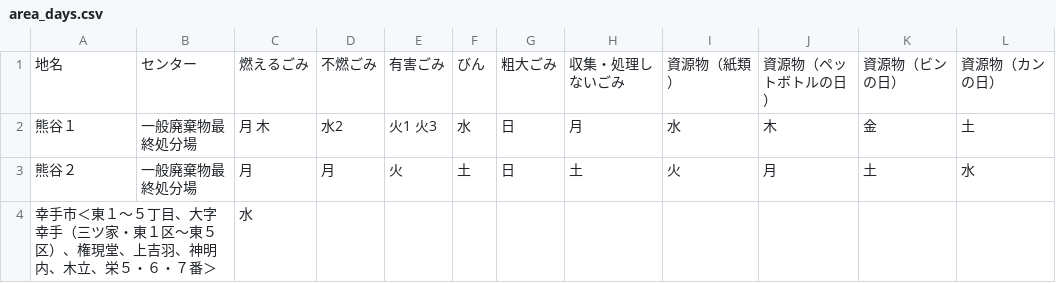
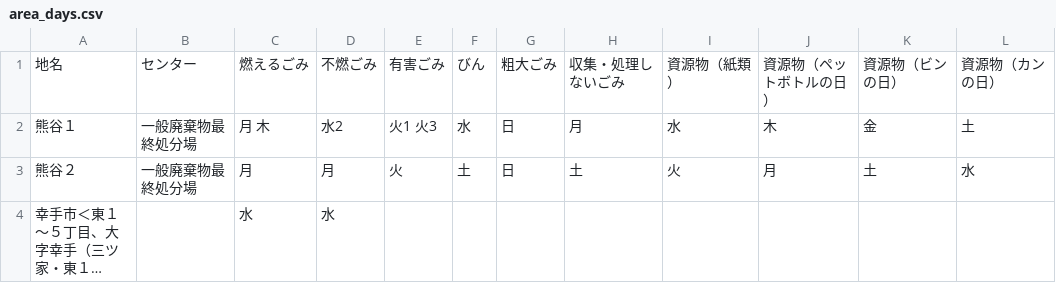
Before and after one commit to codeforkanazawa-org/5374, a CSV file: data/area_days.csv, drawn as a sheet; long unchanged cells end in …; the diff names each change by its address in the sheet, - before the commit and + after, or states it on an @@ line.

Commit message:
Update area_days.csv

```diff
--- a/data/area_days.csv
+++ b/data/area_days.csv
-D4: (empty)
+D4: 水
```
